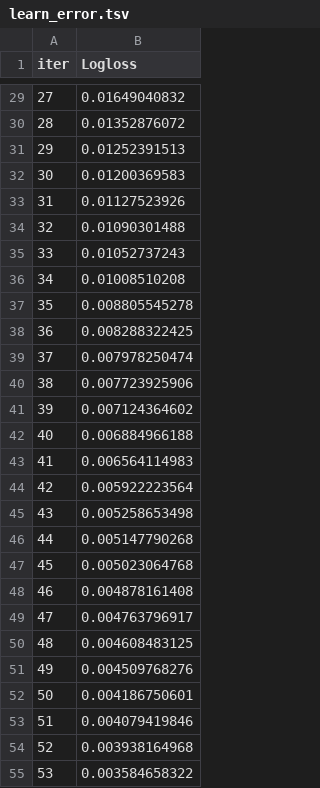
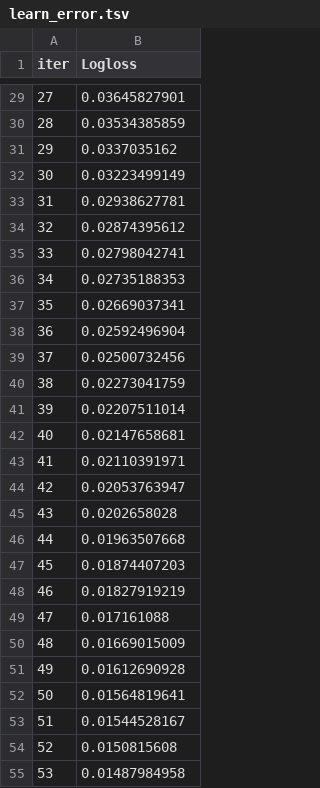
Before and after one commit to Evgengrmit/course-project, a TSV file: models/catboost_info/learn_error.tsv, drawn as a sheet; only a part is shown, gaps mark what is left out; the diff covers the shown part only.

```diff
--- a/models/catboost_info/learn_error.tsv
+++ b/models/catboost_info/learn_error.tsv
@@ -29,27 +29,27 @@ iter	Logloss
-27	0.01649040832
-28	0.01352876072
-29	0.01252391513
-30	0.01200369583
-31	0.01127523926
-32	0.01090301488
-33	0.01052737243
-34	0.01008510208
-35	0.008805545278
-36	0.008288322425
-37	0.007978250474
-38	0.007723925906
-39	0.007124364602
-40	0.006884966188
-41	0.006564114983
-42	0.005922223564
-43	0.005258653498
-44	0.005147790268
-45	0.005023064768
-46	0.004878161408
-47	0.004763796917
-48	0.004608483125
-49	0.004509768276
-50	0.004186750601
-51	0.004079419846
-52	0.003938164968
-53	0.003584658322
+27	0.03645827901
+28	0.03534385859
+29	0.0337035162
+30	0.03223499149
+31	0.02938627781
+32	0.02874395612
+33	0.02798042741
+34	0.02735188353
+35	0.02669037341
+36	0.02592496904
+37	0.02500732456
+38	0.02273041759
+39	0.02207511014
+40	0.02147658681
+41	0.02110391971
+42	0.02053763947
+43	0.0202658028
+44	0.01963507668
+45	0.01874407203
+46	0.01827919219
+47	0.017161088
+48	0.01669015009
+49	0.01612690928
+50	0.01564819641
+51	0.01544528167
+52	0.0150815608
+53	0.01487984958
```
Also changed, not shown: 48 edited cells elsewhere in this file, models/catboost_info/time_left.tsv, 3 other files.
